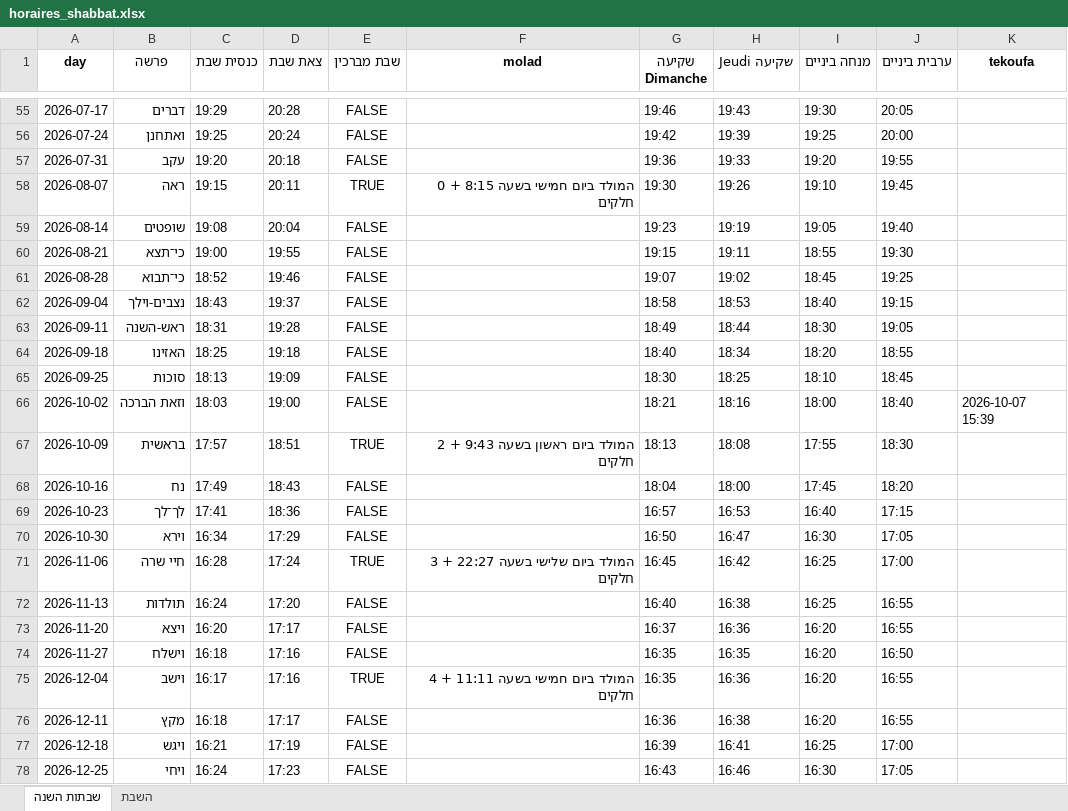
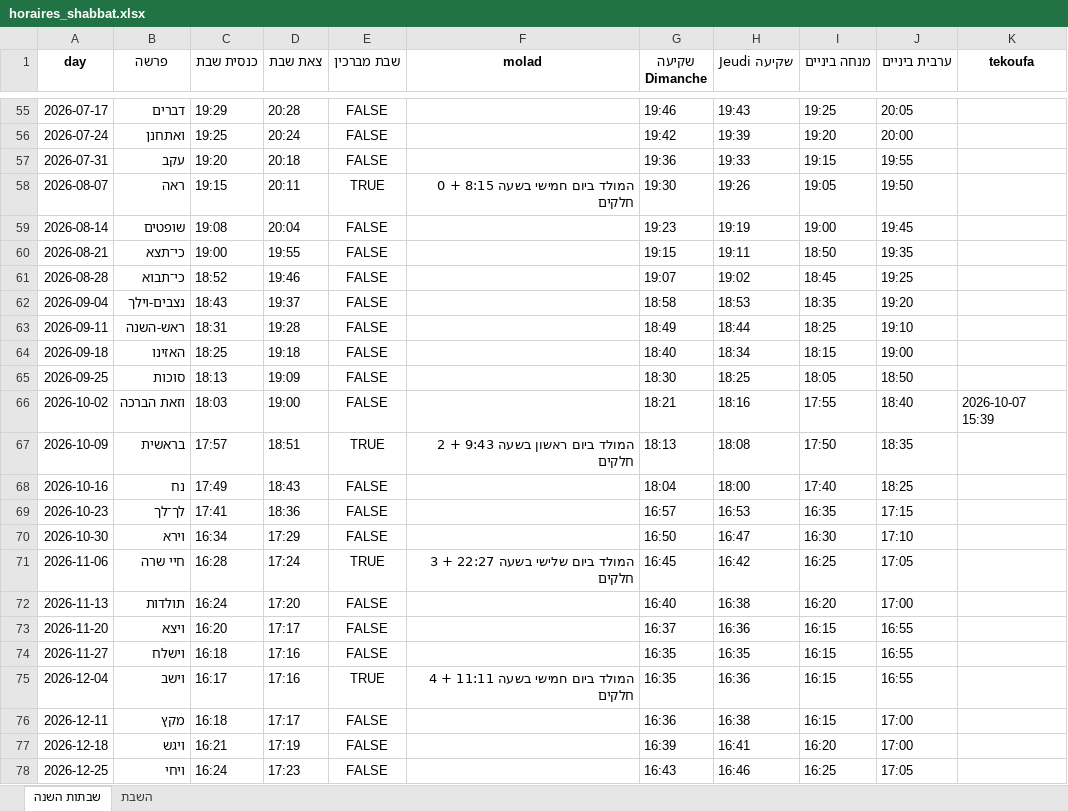
Before and after one commit to pilou73/horaires-shabbat, an Excel workbook: output/horaires_shabbat.xlsx, sheet שבתות השנה, drawn as a sheet; only a part is shown, gaps mark what is left out; values as stored, in another font and other column widths than the file's, no borders; the diff covers the shown part only; the diff names each change by its address in the sheet, - before the commit and + after, or states it on an @@ line.

```diff
--- a/output/horaires_shabbat.xlsx (sheet שבתות השנה)
+++ b/output/horaires_shabbat.xlsx (sheet שבתות השנה)
-I55 (מנחה ביניים): 19:30
+I55 (מנחה ביניים): 19:25
-I56 (מנחה ביניים): 19:25
+I56 (מנחה ביניים): 19:20
-I57 (מנחה ביניים): 19:20
+I57 (מנחה ביניים): 19:15
-I58 (מנחה ביניים): 19:10
+I58 (מנחה ביניים): 19:05
-J58 (ערבית ביניים): 19:45
+J58 (ערבית ביניים): 19:50
-I59 (מנחה ביניים): 19:05
+I59 (מנחה ביניים): 19:00
-J59 (ערבית ביניים): 19:40
+J59 (ערבית ביניים): 19:45
-I60 (מנחה ביניים): 18:55
+I60 (מנחה ביניים): 18:50
-J60 (ערבית ביניים): 19:30
+J60 (ערבית ביניים): 19:35
-I62 (מנחה ביניים): 18:40
+I62 (מנחה ביניים): 18:35
-J62 (ערבית ביניים): 19:15
+J62 (ערבית ביניים): 19:20
-I63 (מנחה ביניים): 18:30
+I63 (מנחה ביניים): 18:25
-J63 (ערבית ביניים): 19:05
+J63 (ערבית ביניים): 19:10
-I64 (מנחה ביניים): 18:20
+I64 (מנחה ביניים): 18:15
-J64 (ערבית ביניים): 18:55
+J64 (ערבית ביניים): 19:00
-I65 (מנחה ביניים): 18:10
+I65 (מנחה ביניים): 18:05
-J65 (ערבית ביניים): 18:45
+J65 (ערבית ביניים): 18:50
-I66 (מנחה ביניים): 18:00
+I66 (מנחה ביניים): 17:55
-I67 (מנחה ביניים): 17:55
+I67 (מנחה ביניים): 17:50
-J67 (ערבית ביניים): 18:30
+J67 (ערבית ביניים): 18:35
-I68 (מנחה ביניים): 17:45
+I68 (מנחה ביניים): 17:40
-J68 (ערבית ביניים): 18:20
+J68 (ערבית ביניים): 18:25
-I69 (מנחה ביניים): 16:40
+I69 (מנחה ביניים): 16:35
-J70 (ערבית ביניים): 17:05
+J70 (ערבית ביניים): 17:10
-J71 (ערבית ביניים): 17:00
+J71 (ערבית ביניים): 17:05
-I72 (מנחה ביניים): 16:25
+I72 (מנחה ביניים): 16:20
-J72 (ערבית ביניים): 16:55
+J72 (ערבית ביניים): 17:00
-I73:I76 (מנחה ביניים): 16:20
+I73:I76 (מנחה ביניים): 16:15
-J74 (ערבית ביניים): 16:50
+J74 (ערבית ביניים): 16:55
-J76 (ערבית ביניים): 16:55
+J76 (ערבית ביניים): 17:00
-I77 (מנחה ביניים): 16:25
+I77 (מנחה ביניים): 16:20
-I78 (מנחה ביניים): 16:30
+I78 (מנחה ביניים): 16:25
```
Also changed, not shown: 360 edited cells elsewhere in this sheet, sheet השבת, 3 other files.
